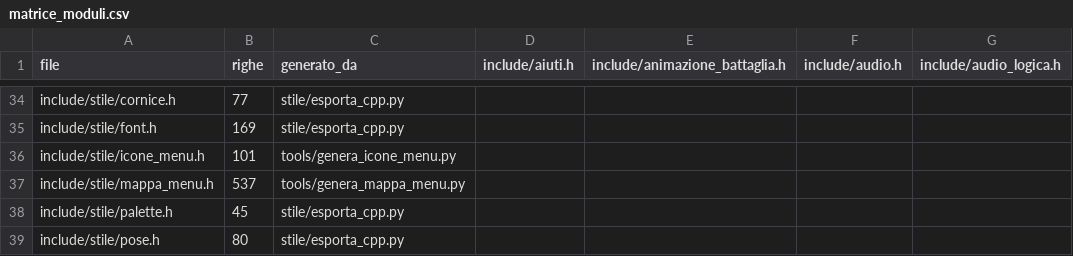
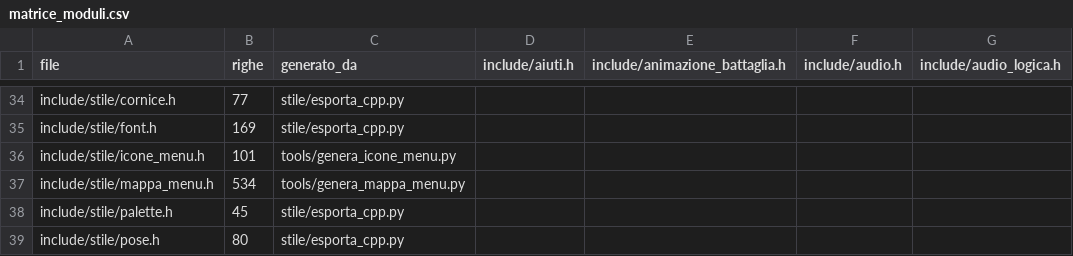
Before and after one commit to vantaggi/gubbio-1151, a CSV file: docs/architettura/matrice_moduli.csv, drawn as a sheet; only a part is shown, gaps mark what is left out; the diff names each change by its address in the sheet, - before the commit and + after, or states it on an @@ line.

```diff
--- a/docs/architettura/matrice_moduli.csv
+++ b/docs/architettura/matrice_moduli.csv
-B37 (righe): 537
+B37 (righe): 534
```
Also changed, not shown: 4 other files.
